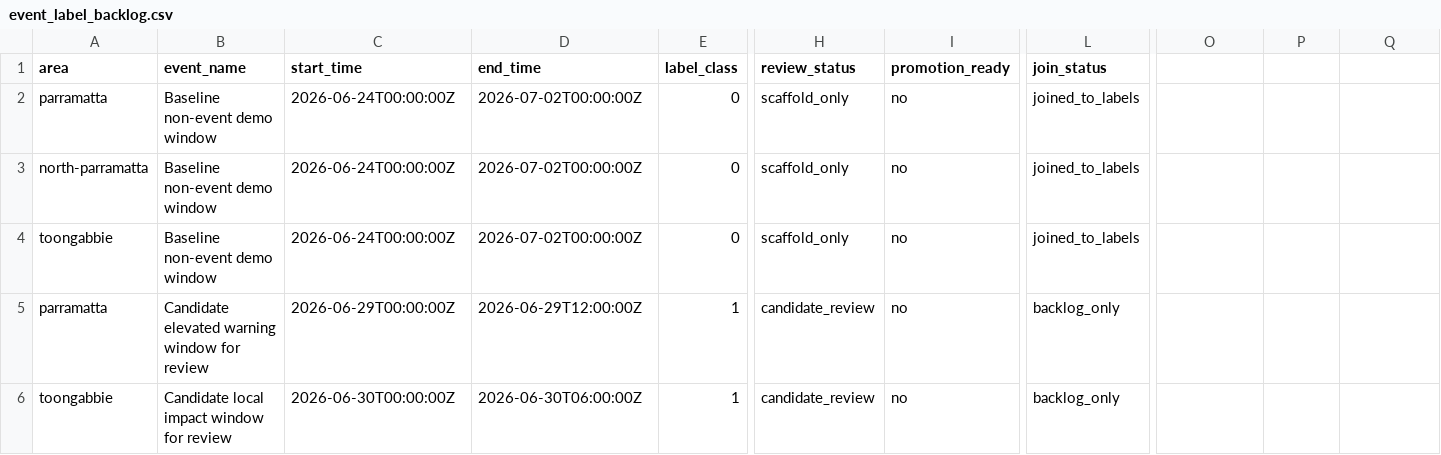
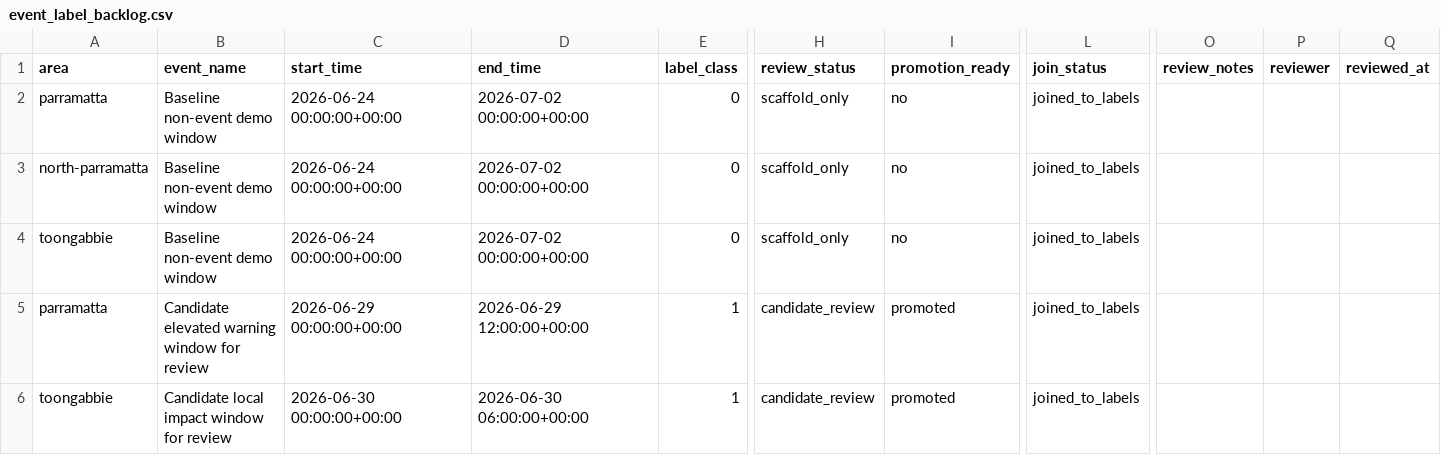
Before and after one commit to HaleyyT/FloodGuard, a CSV file: floodguard-ml/data/event_label_backlog.csv, drawn as a sheet; only a part is shown, gaps mark what is left out; the diff names each change by its address in the sheet, - before the commit and + after, or states it on an @@ line.

Commit message:
harden event-label supervision workflow and shadow-mode reporting
Add a safe promotion path from event_label_backlog.csv into labels.csv so
FloodGuard can move beyond pure backlog-only supervision without inventing
new labels or overstating ML readiness.

What changed:
- add promote_reviewed_labels.py to promote only independently sourced rows
  with evidence links or explicit reviewed states
- preserve supervision provenance fields including review_status,
  evidence_link, review_notes, reviewer, reviewed_at, and notes
- extend label loading and dataset joins so the richer label schema flows
  through the training dataset and reporting layer
- expand label audit summaries to distinguish evidence-linked rows,
  reviewed rows, positive windows, and reviewable windows more clearly
- update target-selection and model-card outputs so joined event coverage
  is visible without implying validated supervision
- update /api/ml/report to expose reviewedEventWindows,
  reviewedElevatedEventWindows, eventHoldoutViable, and
  mlPromotionBlockedReason for the dashboard and API consumers
- add focused Python and Node tests for promotion gating and the updated
  ML-report contract

Credibility outcome:
- evidence-backed backlog candidates are now joinable through an explicit,
  reviewable workflow
- reviewed elevated event windows still remain zero, so event-holdout is
  still blocked and ML remains shadow mode
- reports now explain that distinction directly instead of blurring
  evidence-linked rows with reviewed validation

Validation:
- python3.12 -m unittest floodguard-ml/tests/test_audit_labels.py floodguard-ml/tests/test_build_dataset.py floodguard-ml/tests/test_validation_controls.py floodguard-ml/tests/test_calibrate_thresholds.py floodguard-ml/tests/test_promote_reviewed_labels.py
- npm test -- --runInBand

```diff
--- a/floodguard-ml/data/event_label_backlog.csv
+++ b/floodguard-ml/data/event_label_backlog.csv
-O1: (empty)
+O1: review_notes
-P1: (empty)
+P1: reviewer
-Q1: (empty)
+Q1: reviewed_at
-C2:C4 (start_time): 2026-06-24T00:00:00Z
+C2:C4 (start_time): 2026-06-24 00:00:00+00:00
-D2:D4 (end_time): 2026-07-02T00:00:00Z
+D2:D4 (end_time): 2026-07-02 00:00:00+00:00
-C5 (start_time): 2026-06-29T00:00:00Z
+C5 (start_time): 2026-06-29 00:00:00+00:00
-D5 (end_time): 2026-06-29T12:00:00Z
+D5 (end_time): 2026-06-29 12:00:00+00:00
-I5:I6 (promotion_ready): no
+I5:I6 (promotion_ready): promoted
-L5:L6 (join_status): backlog_only
+L5:L6 (join_status): joined_to_labels
-C6 (start_time): 2026-06-30T00:00:00Z
+C6 (start_time): 2026-06-30 00:00:00+00:00
-D6 (end_time): 2026-06-30T06:00:00Z
+D6 (end_time): 2026-06-30 06:00:00+00:00
```
Also changed, not shown: floodguard-ml/data/labels.csv, 25 other files.
